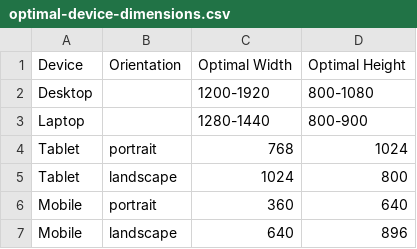
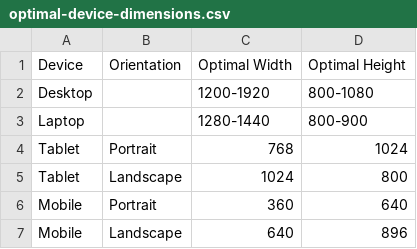
Before and after one commit to yetessam/orange-heart-image-addressing, a CSV file: docs/optimal-device-dimensions.csv, drawn as a sheet.

Commit message:
Update optimal-device-dimensions.csv

```diff
--- a/docs/optimal-device-dimensions.csv
+++ b/docs/optimal-device-dimensions.csv
@@ -3,5 +3,5 @@ Desktop,, 1200-1920,800-1080
 Laptop,,1280-1440,800-900
-Tablet,portrait, 768,1024
-Tablet,landscape,  1024, 800
-Mobile,portrait, 360 , 640
-Mobile, landscape, 640 , 896
+Tablet,Portrait, 768,1024
+Tablet,Landscape,  1024, 800
+Mobile,Portrait, 360 , 640
+Mobile, Landscape, 640 , 896
```
